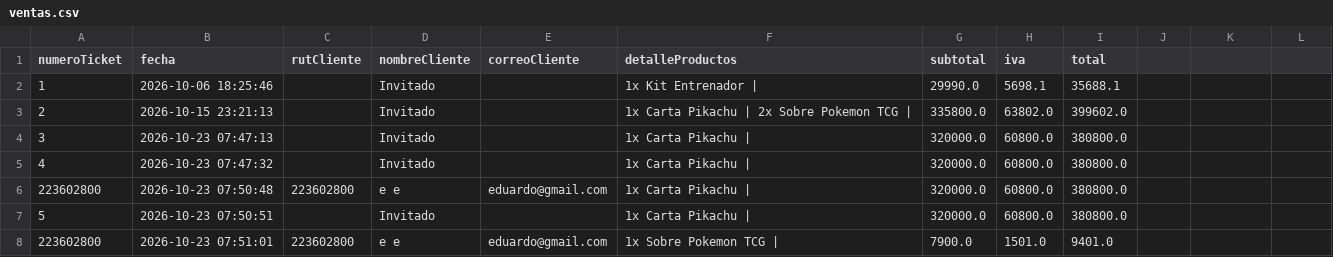
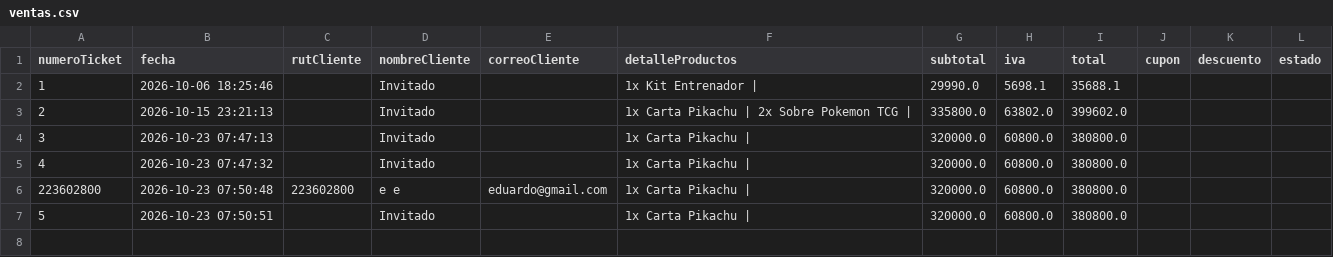
Before and after one commit to todxro/Tienda, a CSV file: ventas.csv, drawn as a sheet.

```diff
--- a/ventas.csv
+++ b/ventas.csv
@@ -1,2 +1,2 @@
-numeroTicket,fecha,rutCliente,nombreCliente,correoCliente,detalleProductos,subtotal,iva,total
+numeroTicket,fecha,rutCliente,nombreCliente,correoCliente,detalleProductos,subtotal,iva,total,cupon,descuento,estado
 1,2026-10-06 18:25:46,,Invitado,,1x Kit Entrenador | ,29990.0,5698.1,35688.1
@@ -7,2 +7 @@ numeroTicket,fecha,rutCliente,nombreCliente,correoCliente,detalleProductos,subto
 5,2026-10-23 07:50:51,,Invitado,,1x Carta Pikachu | ,320000.0,60800.0,380800.0
-223602800,2026-10-23 07:51:01,223602800,e e,eduardo@gmail.com,1x Sobre Pokemon TCG | ,7900.0,1501.0,9401.0
```
Also changed, not shown: inventario.csv, 7 other files.
